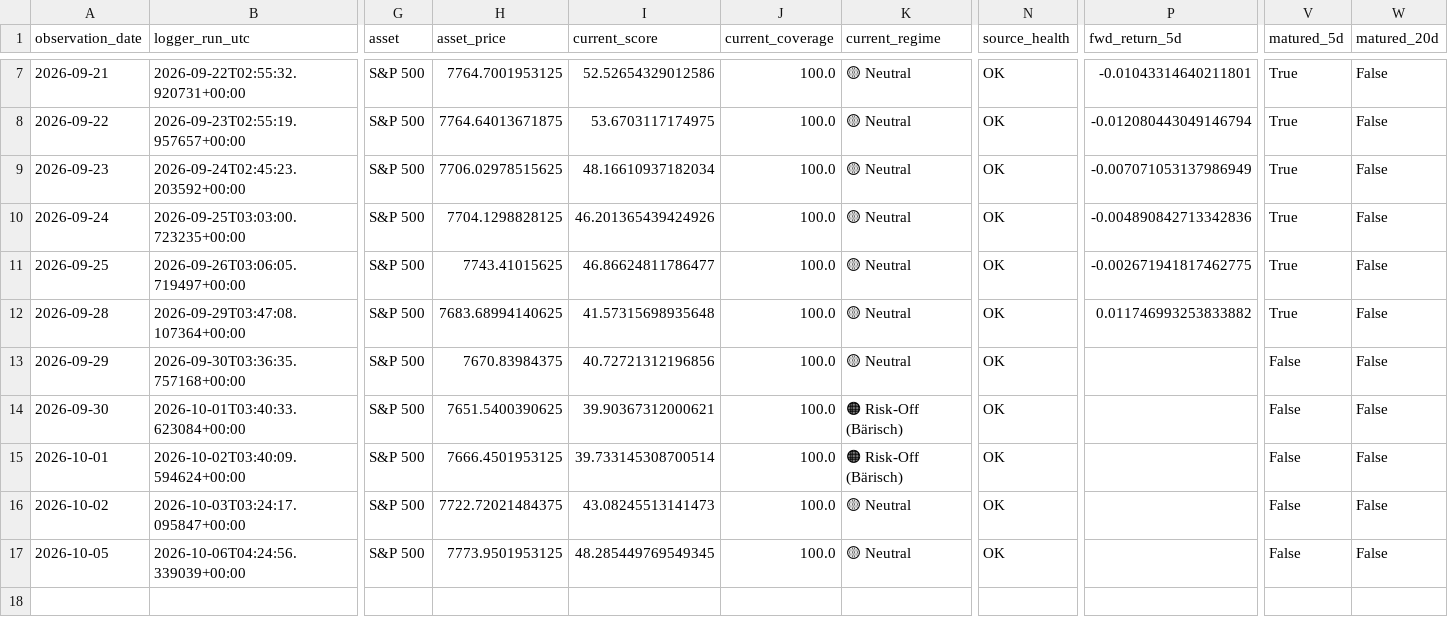
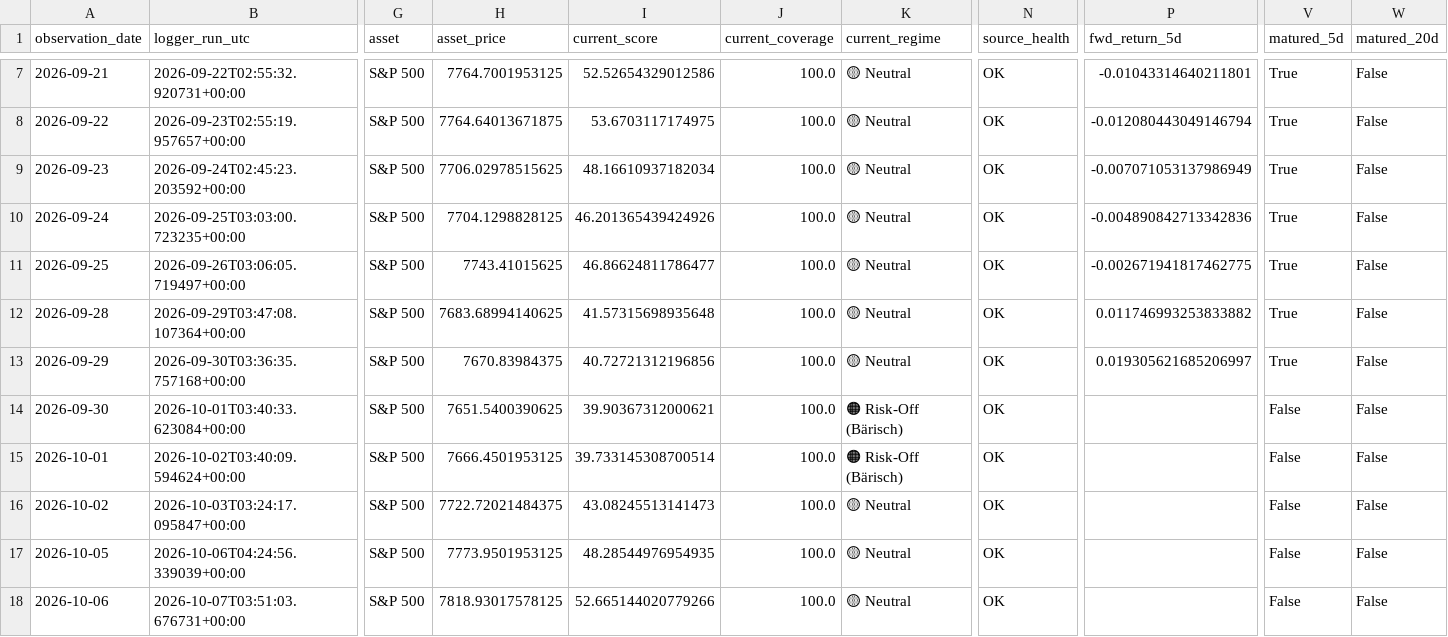
Before and after one commit to bolzp85-gif/regime_backtest, a CSV file: shadow_logs/sp500_shadow_log.csv, drawn as a sheet; only a part is shown, gaps mark what is left out; rows hold the shown columns only; the diff names each change by its address in the sheet, - before the commit and + after, or states it on an @@ line.

```diff
--- a/shadow_logs/sp500_shadow_log.csv
+++ b/shadow_logs/sp500_shadow_log.csv
-P13 (fwd_return_5d): (empty)
+P13 (fwd_return_5d): 0.019305621685206997
-V13 (matured_5d): False
+V13 (matured_5d): True
-I17 (current_score): 48.285449769549345
+I17 (current_score): 48.28544976954935
+row 18: 2026-10-06 | 2026-10-07T03:51:03.676731+00:00 | S&P 500 | 7818.93017578125 | 52.665144020779266 | 100.0 | 🟡 Neutral | OK |  | False | False
```
Also changed, not shown: shadow_logs/sp500_shadow_evaluation_history.csv, shadow_logs/sp500_shadow_evaluation_summary.csv, 2 other files.
